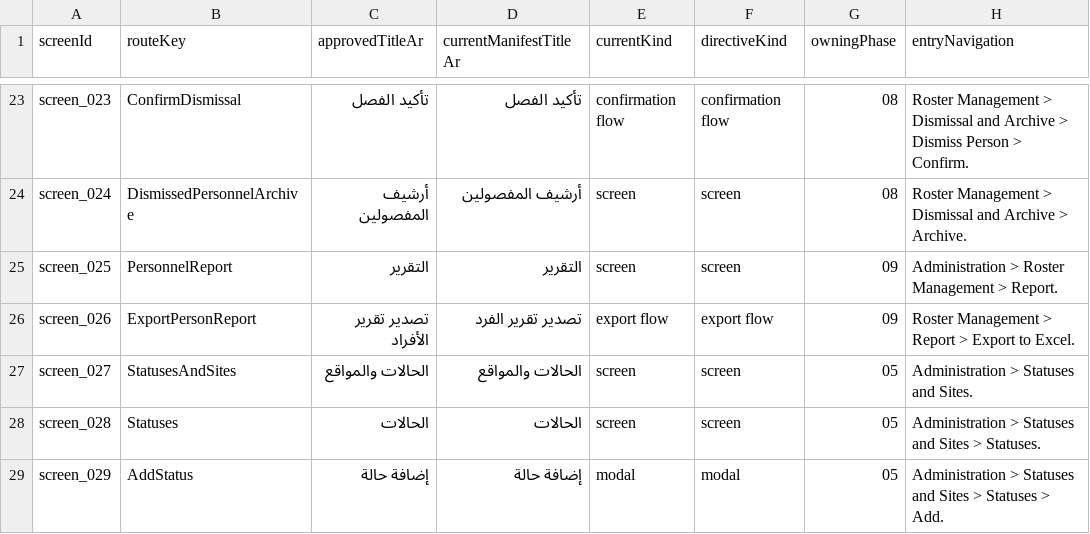
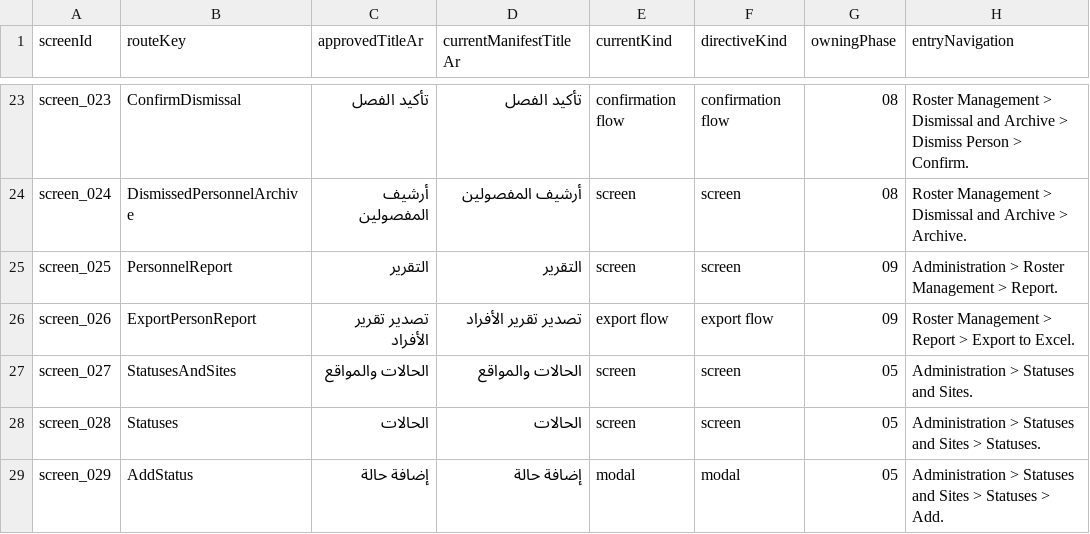
Before and after one commit to bingattban/Qwen-Altmam, a CSV file: docs/requirements/SCREEN_MATRIX.csv, drawn as a sheet; only a part is shown, gaps mark what is left out; the diff names each change by its address in the sheet, - before the commit and + after, or states it on an @@ line.

Commit message:
test(section07): preserve 69 stable routes, unique reporting and 08:00 scheduler semantics

```diff
--- a/docs/requirements/SCREEN_MATRIX.csv
+++ b/docs/requirements/SCREEN_MATRIX.csv
-D26 (currentManifestTitleAr): تصدير تقرير الفرد
+D26 (currentManifestTitleAr): تصدير تقرير الأفراد
```
Also changed, not shown: 5 other files.
